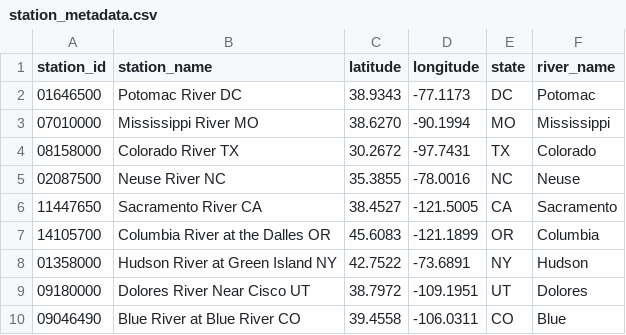
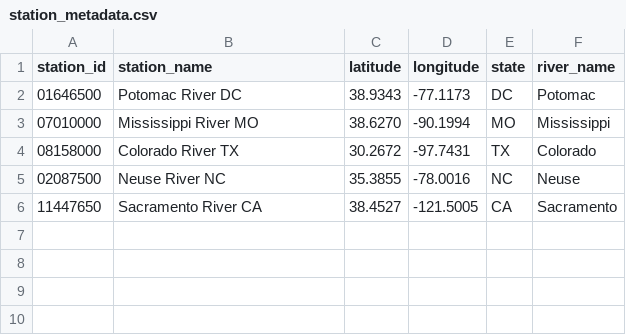
Before and after one commit to PVSPS85/floodcast-vibeforge, a CSV file: data/station_metadata.csv, drawn as a sheet; the diff names each change by its address in the sheet, - before the commit and + after, or states it on an @@ line.

Commit message:
feat(map): satellite imagery basemap, dynamic telemetry coloring, and clean dataset metadata

```diff
--- a/data/station_metadata.csv
+++ b/data/station_metadata.csv
-row 7: 14105700 | Columbia River at the Dalles OR | 45.6083 | -121.1899 | OR | Columbia
-row 8: 01358000 | Hudson River at Green Island NY | 42.7522 | -73.6891 | NY | Hudson
-row 9: 09180000 | Dolores River Near Cisco UT | 38.7972 | -109.1951 | UT | Dolores
-row 10: 09046490 | Blue River at Blue River CO | 39.4558 | -106.0311 | CO | Blue
```
Also changed, not shown: 1 other file.
